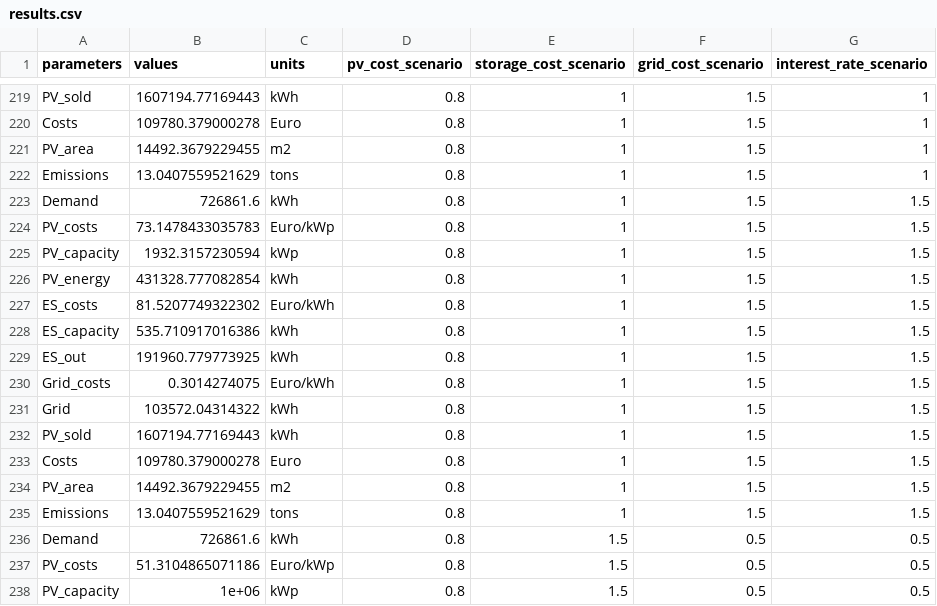
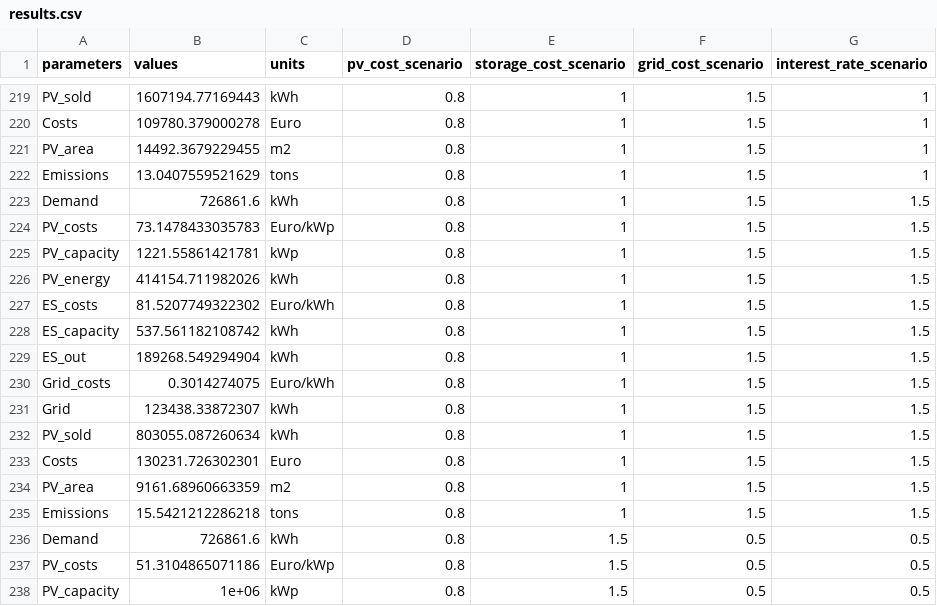
Before and after one commit to inwe-boku/PV-Greenhouse-Integration, a CSV file: results/results.csv, drawn as a sheet; only a part is shown, gaps mark what is left out.

Commit message:
consumed areas
grid area
es area

```diff
--- a/results/results.csv
+++ b/results/results.csv
@@ -224,13 +224,13 @@
 "PV_costs",73.1478433035783,"Euro/kWp",0.8,1,1.5,1.5
-"PV_capacity",1932.3157230594,"kWp",0.8,1,1.5,1.5
-"PV_energy",431328.777082854,"kWh",0.8,1,1.5,1.5
+"PV_capacity",1221.55861421781,"kWp",0.8,1,1.5,1.5
+"PV_energy",414154.711982026,"kWh",0.8,1,1.5,1.5
 "ES_costs",81.5207749322302,"Euro/kWh",0.8,1,1.5,1.5
-"ES_capacity",535.710917016386,"kWh",0.8,1,1.5,1.5
-"ES_out",191960.779773925,"kWh",0.8,1,1.5,1.5
+"ES_capacity",537.561182108742,"kWh",0.8,1,1.5,1.5
+"ES_out",189268.549294904,"kWh",0.8,1,1.5,1.5
 "Grid_costs",0.3014274075,"Euro/kWh",0.8,1,1.5,1.5
-"Grid",103572.04314322,"kWh",0.8,1,1.5,1.5
-"PV_sold",1607194.77169443,"kWh",0.8,1,1.5,1.5
-"Costs",109780.379000278,"Euro",0.8,1,1.5,1.5
-"PV_area",14492.3679229455,"m2",0.8,1,1.5,1.5
-"Emissions",13.0407559521629,"tons",0.8,1,1.5,1.5
+"Grid",123438.33872307,"kWh",0.8,1,1.5,1.5
+"PV_sold",803055.087260634,"kWh",0.8,1,1.5,1.5
+"Costs",130231.726302301,"Euro",0.8,1,1.5,1.5
+"PV_area",9161.68960663359,"m2",0.8,1,1.5,1.5
+"Emissions",15.5421212286218,"tons",0.8,1,1.5,1.5
 "Demand",726861.6,"kWh",0.8,1.5,0.5,0.5
```
Also changed, not shown: 4 other files.
